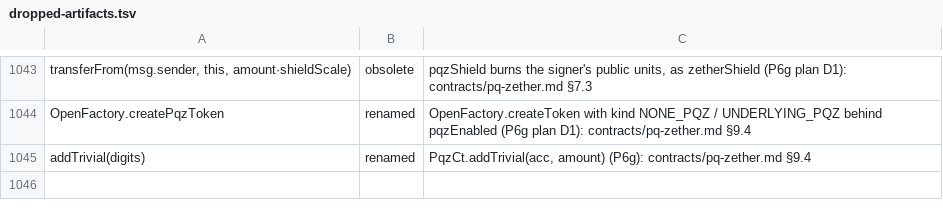
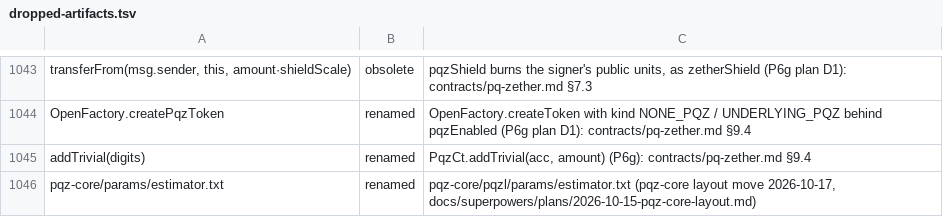
Before and after one commit to dinhduongha/scaas, a TSV file: docs/history/dropped-artifacts.tsv, drawn as a sheet; only a part is shown, gaps mark what is left out; the diff names each change by its address in the sheet, - before the commit and + after, or states it on an @@ line.

```diff
--- a/docs/history/dropped-artifacts.tsv
+++ b/docs/history/dropped-artifacts.tsv
+row 1046: pqz-core/params/estimator.txt | renamed | pqz-core/pqzl/params/estimator.txt (pqz-core layout move 2026-10-17, docs/superpowers/plans/2026-10-15-pqz-core-layout.md)
```
Also changed, not shown: 9 other files.
